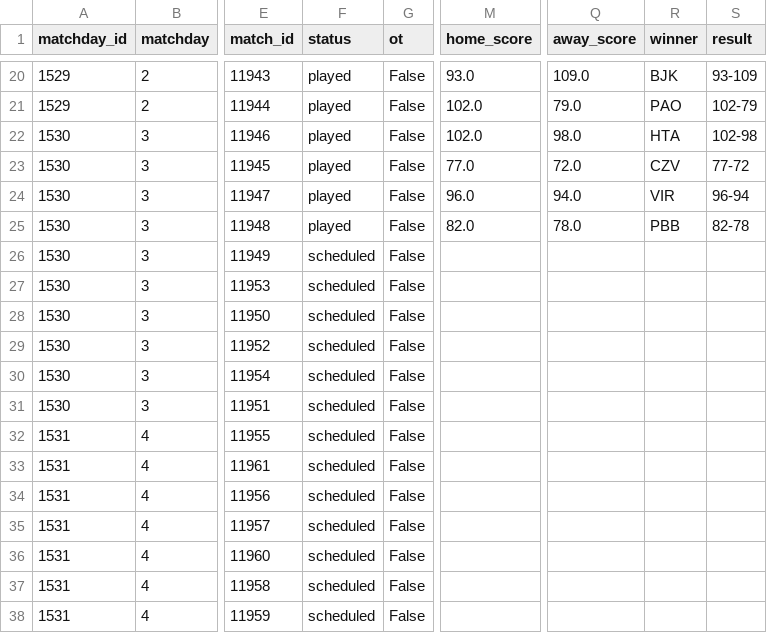
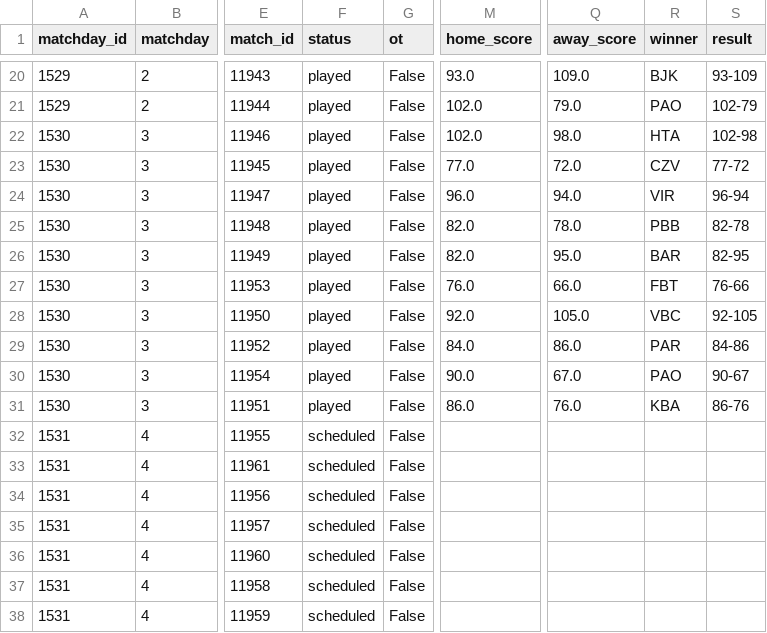
Before and after one commit to stefanczv9/fantasy-edge-iq, a CSV file: public/utakmice.csv, drawn as a sheet; only a part is shown, gaps mark what is left out; the diff names each change by its address in the sheet, - before the commit and + after, or states it on an @@ line.

```diff
--- a/public/utakmice.csv
+++ b/public/utakmice.csv
-F26:F31 (status): scheduled
+F26:F31 (status): played
-M26 (home_score): (empty)
+M26 (home_score): 82.0
-Q26 (away_score): (empty)
+Q26 (away_score): 95.0
-R26 (winner): (empty)
+R26 (winner): BAR
-S26 (result): (empty)
+S26 (result): 82-95
-M27 (home_score): (empty)
+M27 (home_score): 76.0
-Q27 (away_score): (empty)
+Q27 (away_score): 66.0
-R27 (winner): (empty)
+R27 (winner): FBT
-S27 (result): (empty)
+S27 (result): 76-66
-M28 (home_score): (empty)
+M28 (home_score): 92.0
-Q28 (away_score): (empty)
+Q28 (away_score): 105.0
-R28 (winner): (empty)
+R28 (winner): VBC
-S28 (result): (empty)
+S28 (result): 92-105
-M29 (home_score): (empty)
+M29 (home_score): 84.0
-Q29 (away_score): (empty)
+Q29 (away_score): 86.0
-R29 (winner): (empty)
+R29 (winner): PAR
-S29 (result): (empty)
+S29 (result): 84-86
-M30 (home_score): (empty)
+M30 (home_score): 90.0
-Q30 (away_score): (empty)
+Q30 (away_score): 67.0
-R30 (winner): (empty)
+R30 (winner): PAO
-S30 (result): (empty)
+S30 (result): 90-67
-M31 (home_score): (empty)
+M31 (home_score): 86.0
-Q31 (away_score): (empty)
+Q31 (away_score): 76.0
-R31 (winner): (empty)
+R31 (winner): KBA
-S31 (result): (empty)
+S31 (result): 86-76
```
Also changed, not shown: public/euroleague-defense-vs-position.csv, public/euroleague-next5-schedule.csv, 56 other files.
